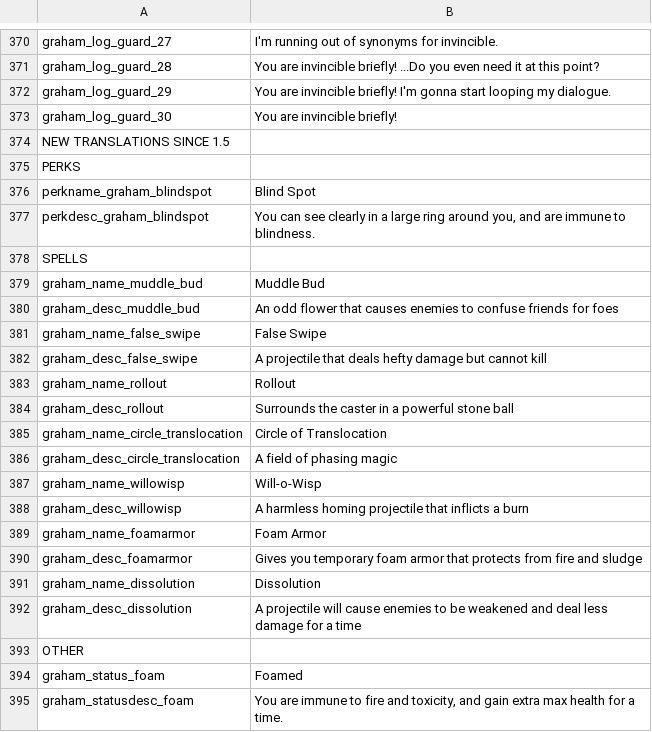
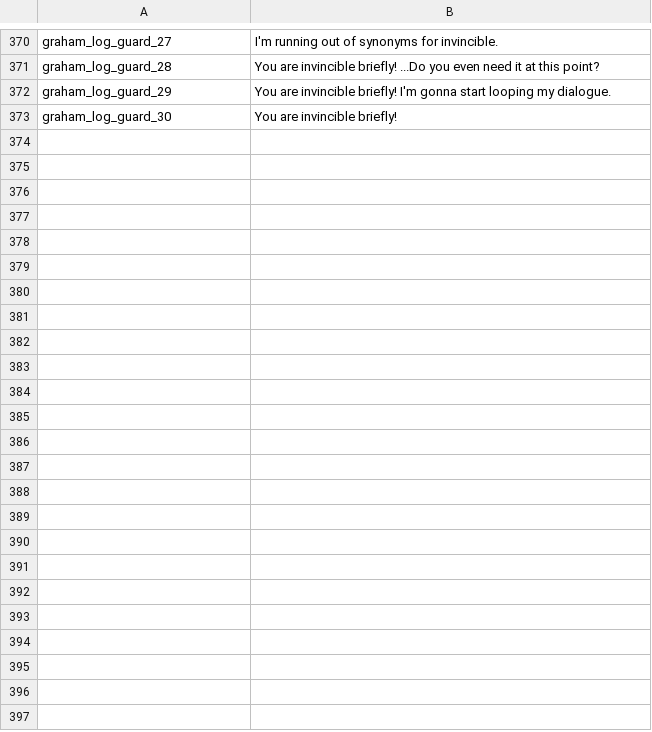
Before and after one commit to GrahamBurgers/grahamsperks, a CSV file: files/translations.csv, drawn as a sheet; only a part is shown, gaps mark what is left out.

```diff
--- a/files/translations.csv
+++ b/files/translations.csv
@@ -373,23 +373 @@ graham_log_guard_29,"You are invincible briefly! I'm gonna start looping my dial
 graham_log_guard_30,"You are invincible briefly!",,,,,,,,,,,,
-NEW TRANSLATIONS SINCE 1.5,,,,,,,,,,,,
-PERKS,,,,,,,,,,,,
-perkname_graham_blindspot,Blind Spot,,,,,,,,,,,,
-perkdesc_graham_blindspot,"You can see clearly in a large ring around you, and are immune to blindness.",,,,,,,,,,,,
-SPELLS,,,,,,,,,,,,
-graham_name_muddle_bud,Muddle Bud,,,,,,,,,,,,
-graham_desc_muddle_bud,An odd flower that causes enemies to confuse friends for foes,,,,,,,,,,,,
-graham_name_false_swipe,False Swipe,,,,,,,,,,,,
-graham_desc_false_swipe,A projectile that deals hefty damage but cannot kill,,,,,,,,,,,,
-graham_name_rollout,Rollout,,,,,,,,,,,,
-graham_desc_rollout,Surrounds the caster in a powerful stone ball,,,,,,,,,,,,
-graham_name_circle_translocation,Circle of Translocation,,,,,,,,,,,,
-graham_desc_circle_translocation,A field of phasing magic,,,,,,,,,,,,
-graham_name_willowisp,Will-o-Wisp,,,,,,,,,,,,
-graham_desc_willowisp,A harmless homing projectile that inflicts a burn,,,,,,,,,,,,
-graham_name_foamarmor,Foam Armor,,,,,,,,,,,,
-graham_desc_foamarmor,Gives you temporary foam armor that protects from fire and sludge,,,,,,,,,,,,
-graham_name_dissolution,Dissolution,,,,,,,,,,,,
-graham_desc_dissolution,A projectile will cause enemies to be weakened and deal less damage for a time,,,,,,,,,,,,
-OTHER,,,,,,,,,,,,
-graham_status_foam,Foamed,,,,,,,,,,,,
-graham_statusdesc_foam,"You are immune to fire and toxicity, and gain extra max health for a time.",,,,,,,,,,,,
```
Also changed, not shown: 15 other files.
